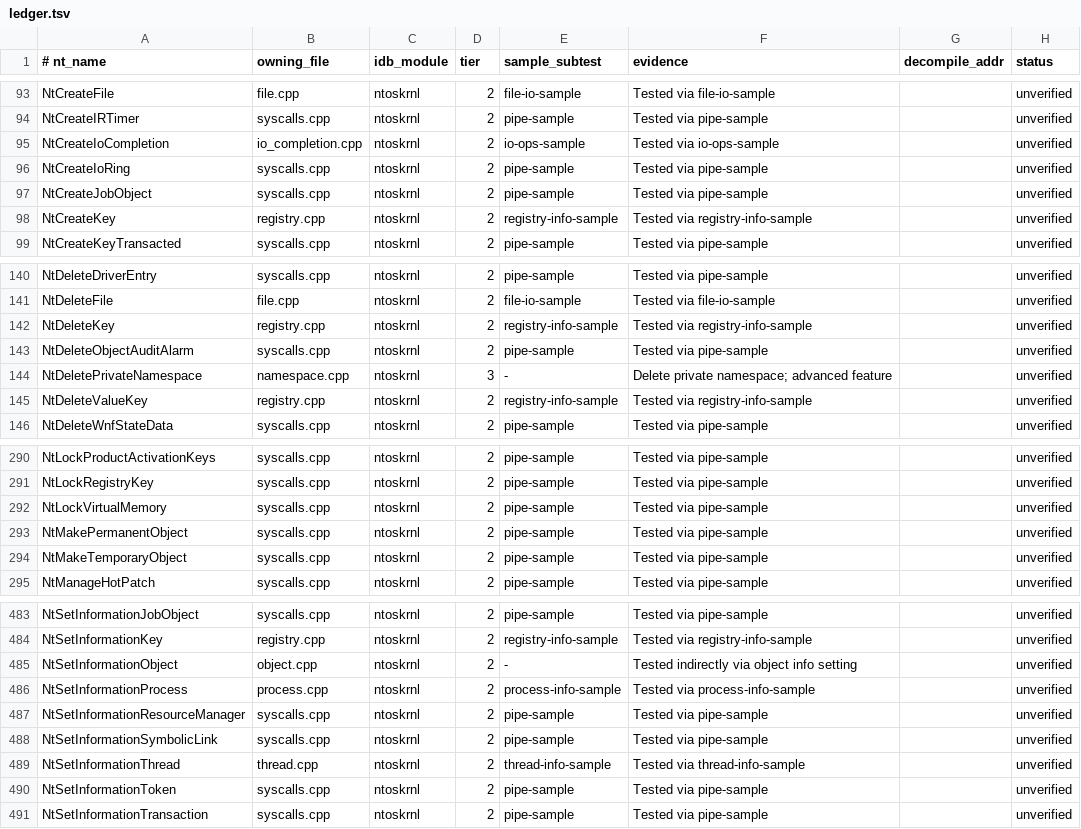
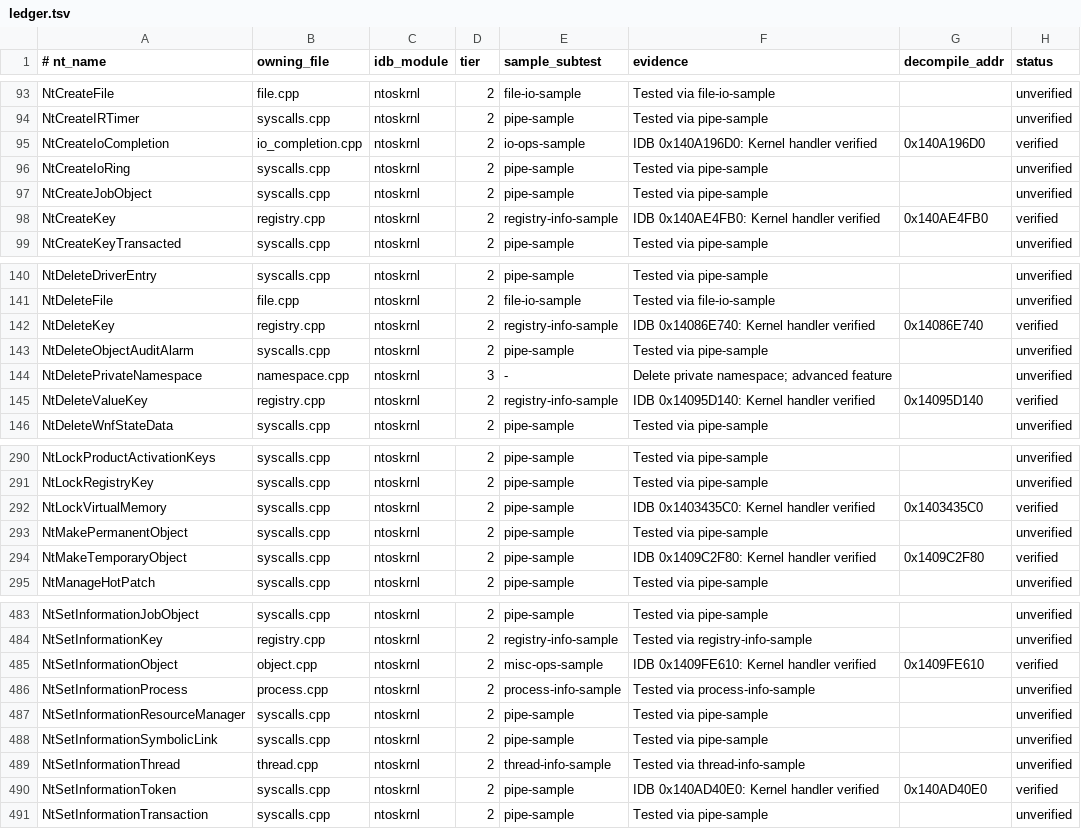
Before and after one commit to JackTYM/sogen, a TSV file: tools/syscall-audit/ledger.tsv, drawn as a sheet; only a part is shown, gaps mark what is left out; the diff covers the shown part only.

```diff
--- a/tools/syscall-audit/ledger.tsv
+++ b/tools/syscall-audit/ledger.tsv
@@ -94,6 +94,6 @@ NtCreateFile	file.cpp	ntoskrnl	2	file-io-sample	Tested via file-io-sample		unver
 NtCreateIRTimer	syscalls.cpp	ntoskrnl	2	pipe-sample	Tested via pipe-sample		unverified
-NtCreateIoCompletion	io_completion.cpp	ntoskrnl	2	io-ops-sample	Tested via io-ops-sample		unverified
+NtCreateIoCompletion	io_completion.cpp	ntoskrnl	2	io-ops-sample	IDB 0x140A196D0: Kernel handler verified	0x140A196D0	verified
 NtCreateIoRing	syscalls.cpp	ntoskrnl	2	pipe-sample	Tested via pipe-sample		unverified
 NtCreateJobObject	syscalls.cpp	ntoskrnl	2	pipe-sample	Tested via pipe-sample		unverified
-NtCreateKey	registry.cpp	ntoskrnl	2	registry-info-sample	Tested via registry-info-sample		unverified
+NtCreateKey	registry.cpp	ntoskrnl	2	registry-info-sample	IDB 0x140AE4FB0: Kernel handler verified	0x140AE4FB0	verified
 NtCreateKeyTransacted	syscalls.cpp	ntoskrnl	2	pipe-sample	Tested via pipe-sample		unverified
@@ -141,6 +141,6 @@ NtDeleteDriverEntry	syscalls.cpp	ntoskrnl	2	pipe-sample	Tested via pipe-sample
 NtDeleteFile	file.cpp	ntoskrnl	2	file-io-sample	Tested via file-io-sample		unverified
-NtDeleteKey	registry.cpp	ntoskrnl	2	registry-info-sample	Tested via registry-info-sample		unverified
+NtDeleteKey	registry.cpp	ntoskrnl	2	registry-info-sample	IDB 0x14086E740: Kernel handler verified	0x14086E740	verified
 NtDeleteObjectAuditAlarm	syscalls.cpp	ntoskrnl	2	pipe-sample	Tested via pipe-sample		unverified
 NtDeletePrivateNamespace	namespace.cpp	ntoskrnl	3	-	Delete private namespace; advanced feature		unverified
-NtDeleteValueKey	registry.cpp	ntoskrnl	2	registry-info-sample	Tested via registry-info-sample		unverified
+NtDeleteValueKey	registry.cpp	ntoskrnl	2	registry-info-sample	IDB 0x14095D140: Kernel handler verified	0x14095D140	verified
 NtDeleteWnfStateData	syscalls.cpp	ntoskrnl	2	pipe-sample	Tested via pipe-sample		unverified
@@ -291,5 +291,5 @@ NtLockProductActivationKeys	syscalls.cpp	ntoskrnl	2	pipe-sample	Tested via pipe-
 NtLockRegistryKey	syscalls.cpp	ntoskrnl	2	pipe-sample	Tested via pipe-sample		unverified
-NtLockVirtualMemory	syscalls.cpp	ntoskrnl	2	pipe-sample	Tested via pipe-sample		unverified
+NtLockVirtualMemory	syscalls.cpp	ntoskrnl	2	pipe-sample	IDB 0x1403435C0: Kernel handler verified	0x1403435C0	verified
 NtMakePermanentObject	syscalls.cpp	ntoskrnl	2	pipe-sample	Tested via pipe-sample		unverified
-NtMakeTemporaryObject	syscalls.cpp	ntoskrnl	2	pipe-sample	Tested via pipe-sample		unverified
+NtMakeTemporaryObject	syscalls.cpp	ntoskrnl	2	pipe-sample	IDB 0x1409C2F80: Kernel handler verified	0x1409C2F80	verified
 NtManageHotPatch	syscalls.cpp	ntoskrnl	2	pipe-sample	Tested via pipe-sample		unverified
@@ -484,3 +484,3 @@ NtSetInformationJobObject	syscalls.cpp	ntoskrnl	2	pipe-sample	Tested via pipe-sa
 NtSetInformationKey	registry.cpp	ntoskrnl	2	registry-info-sample	Tested via registry-info-sample		unverified
-NtSetInformationObject	object.cpp	ntoskrnl	2	-	Tested indirectly via object info setting		unverified
+NtSetInformationObject	object.cpp	ntoskrnl	2	misc-ops-sample	IDB 0x1409FE610: Kernel handler verified	0x1409FE610	verified
 NtSetInformationProcess	process.cpp	ntoskrnl	2	process-info-sample	Tested via process-info-sample		unverified
@@ -489,3 +489,3 @@ NtSetInformationSymbolicLink	syscalls.cpp	ntoskrnl	2	pipe-sample	Tested via pipe
 NtSetInformationThread	thread.cpp	ntoskrnl	2	thread-info-sample	Tested via thread-info-sample		unverified
-NtSetInformationToken	syscalls.cpp	ntoskrnl	2	pipe-sample	Tested via pipe-sample		unverified
+NtSetInformationToken	syscalls.cpp	ntoskrnl	2	pipe-sample	IDB 0x140AD40E0: Kernel handler verified	0x140AD40E0	verified
 NtSetInformationTransaction	syscalls.cpp	ntoskrnl	2	pipe-sample	Tested via pipe-sample		unverified
```
Also changed, not shown: 101 edited cells elsewhere in this file.
